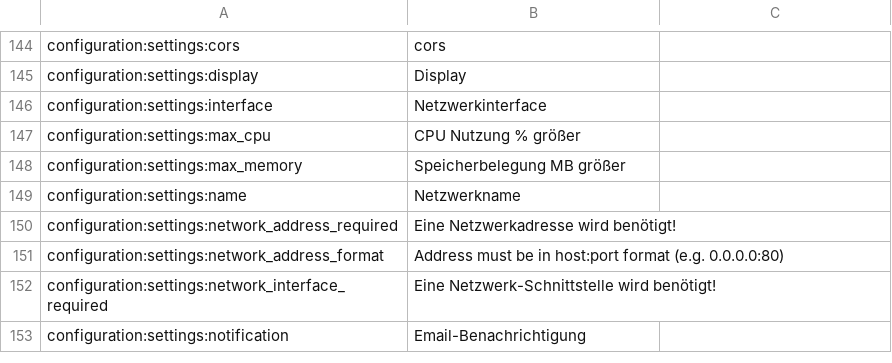
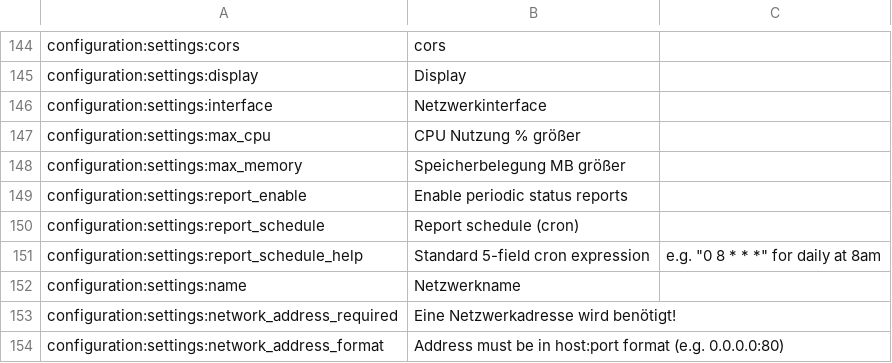
Before and after one commit to reef-pi/reef-pi, a CSV file: front-end/assets/translations/de.csv, drawn as a sheet; only a part is shown, gaps mark what is left out; the shorter side is filled out with more unchanged rows; the diff names each change by its address in the sheet, - before the commit and + after, or states it on an @@ line.

```diff
--- a/front-end/assets/translations/de.csv
+++ b/front-end/assets/translations/de.csv
+row 149: configuration:settings:report_enable | Enable periodic status reports
+row 150: configuration:settings:report_schedule | Report schedule (cron)
+row 151: configuration:settings:report_schedule_help | Standard 5-field cron expression | e.g. "0 8 * * *" for daily at 8am
```
Also changed, not shown: front-end/assets/translations/en.csv, front-end/assets/translations/es.csv, 10 other files.
